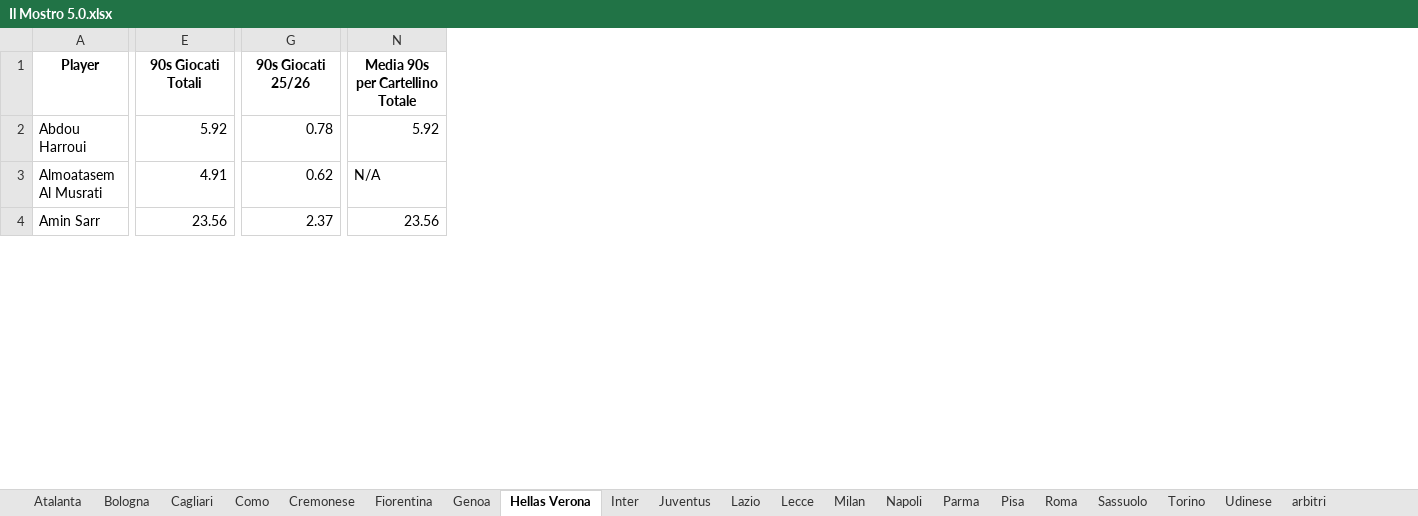
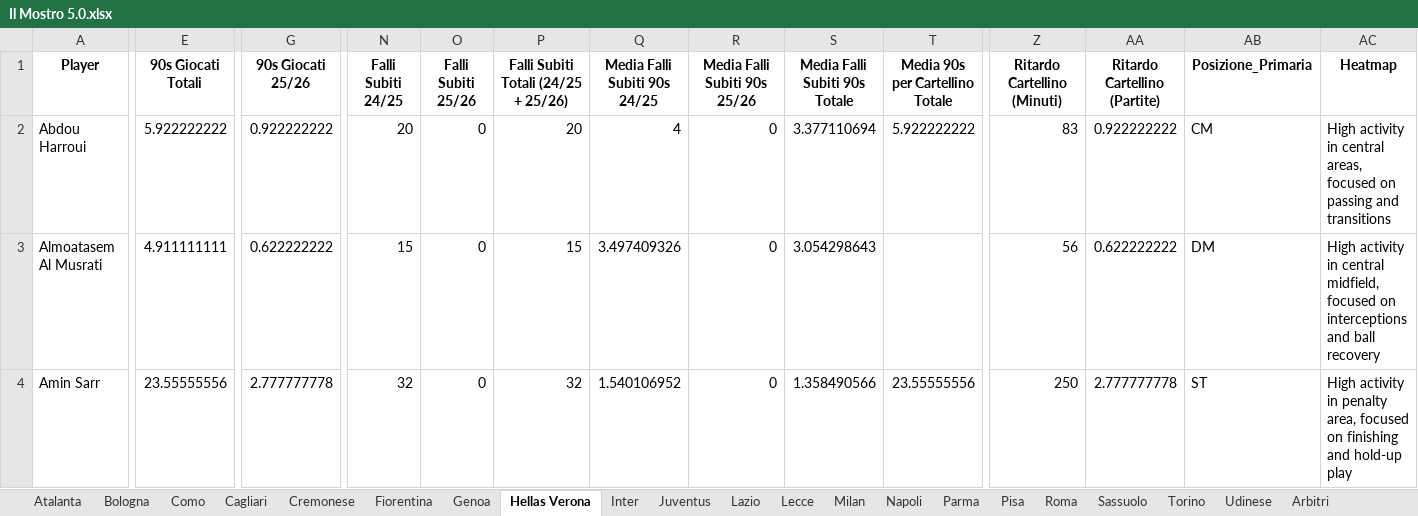
Before and after one commit to clayx9-design/Il-Mostro5.0, an Excel workbook: Il Mostro 5.0.xlsx, sheet Hellas Verona, drawn as a sheet; only a part is shown, gaps mark what is left out; values as stored, in another font and other column widths than the file's, no borders; charts and pictures not drawn; addresses are those after the commit; the diff covers the shown part only; the diff names each change by its address in the sheet, - before the commit and + after, or states it on an @@ line.

```diff
--- a/Il Mostro 5.0.xlsx (sheet Hellas Verona)
+++ b/Il Mostro 5.0.xlsx (sheet Hellas Verona)
-sheet tab: arbitri
+sheet tab: Arbitri
@@ sheet tab order changed: Atalanta | Bologna | Como | Cagliari | Cremonese | Fiorentina | Genoa | Hellas Verona | Inter | Juventus | Lazio | Lecce | Milan | Napoli | Parma | Pisa | Roma | Sassuolo | Torino | Udinese | Arbitri @@
+column N (Falli Subiti 24/25), rows 2-4: 20 | 15 | 32
+column O (Falli Subiti 25/26), rows 2-4: all 0
+column P, rows 1-4: Falli Subiti Totali (24/25 + 25/26) | 20 | 15 | 32
+column Q (Media Falli Subiti 90s 24/25), rows 2-4: 4 | 3.497409326 | 1.540106952
+column R (Media Falli Subiti 90s 25/26), rows 2-4: all 0
+column S (Media Falli Subiti 90s Totale), rows 2-4: 3.377110694 | 3.054298643 | 1.358490566
+column Z (Ritardo Cartellino (Minuti)), rows 2-4: 83 | 56 | 250
+column AA (Ritardo Cartellino (Partite)), rows 2-4: 0.922222222 | 0.622222222 | 2.777777778
+column AB (Posizione_Primaria), rows 2-4: CM | DM | ST
+column AC (Heatmap), rows 2-4: High activity in central areas, focused on passing and transitions | High activity in central midfield, focused on interceptions and ball recovery | High activity in penalty area, focused on finishing and hold-up play
-E2 (90s Giocati Totali): 5.92
+E2 (90s Giocati Totali): 5.922222222
-G2 (90s Giocati 25/26): 0.78
+G2 (90s Giocati 25/26): 0.922222222
-T2 (Media 90s per Cartellino Totale): 5.92
+T2 (Media 90s per Cartellino Totale): 5.922222222
-E3 (90s Giocati Totali): 4.91
+E3 (90s Giocati Totali): 4.911111111
-G3 (90s Giocati 25/26): 0.62
+G3 (90s Giocati 25/26): 0.622222222
-T3 (Media 90s per Cartellino Totale): N/A
+T3 (Media 90s per Cartellino Totale): (empty)
-E4 (90s Giocati Totali): 23.56
+E4 (90s Giocati Totali): 23.55555556
-G4 (90s Giocati 25/26): 2.37
+G4 (90s Giocati 25/26): 2.777777778
-T4 (Media 90s per Cartellino Totale): 23.56
+T4 (Media 90s per Cartellino Totale): 23.55555556
```
Also changed, not shown: 4 added rows, 2 removed rows and 182 edited cells elsewhere in this sheet, sheet Arbitri, sheet Fiorentina, sheet Cremonese, sheet Como, sheet Lecce, sheet Udinese, 14 more sheets, charts or pictures, 9 other files.
